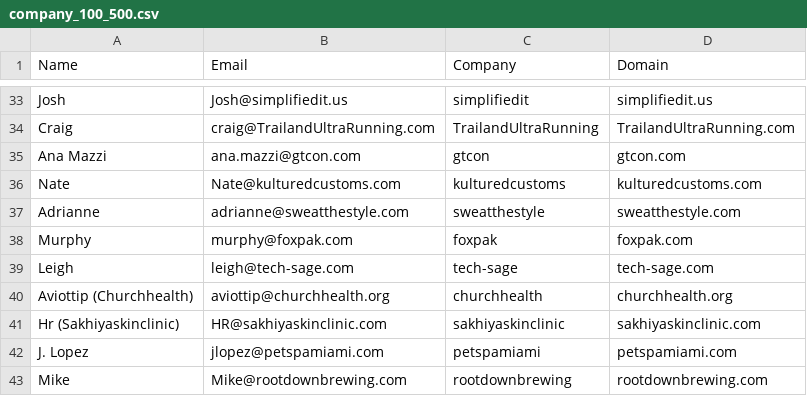
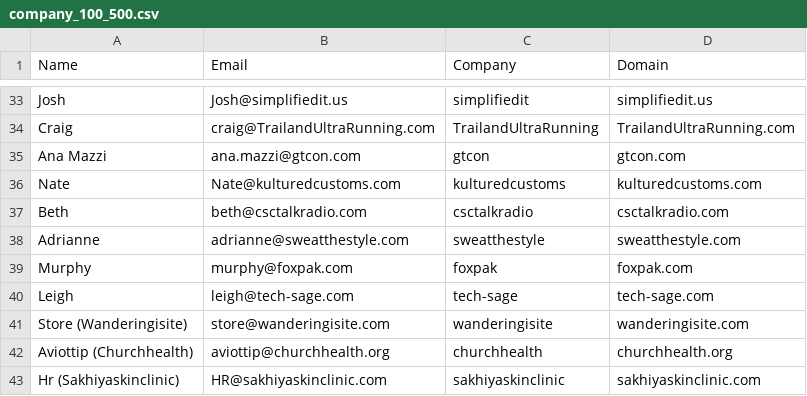
Before and after one commit to TrippingLettuce/Auto-Sales-Navigator, a CSV file: company_result/company_100_500.csv, drawn as a sheet; only a part is shown, gaps mark what is left out; the shorter side is filled out with more unchanged rows.

Commit message:
Filtering Existing Company Website
Function Update for jupyternotebook

```diff
--- a/company_result/company_100_500.csv
+++ b/company_result/company_100_500.csv
@@ -36,2 +36,3 @@ Ana Mazzi,ana.mazzi@gtcon.com,gtcon,gtcon.com
 Nate,Nate@kulturedcustoms.com,kulturedcustoms,kulturedcustoms.com
+Beth,beth@csctalkradio.com,csctalkradio,csctalkradio.com
 Adrianne,adrianne@sweatthestyle.com,sweatthestyle,sweatthestyle.com
@@ -39,2 +40,3 @@ Murphy,murphy@foxpak.com,foxpak,foxpak.com
 Leigh,leigh@tech-sage.com,tech-sage,tech-sage.com
+Store (Wanderingisite),store@wanderingisite.com,wanderingisite,wanderingisite.com
 Aviottip (Churchhealth),aviottip@churchhealth.org,churchhealth,churchhealth.org
```
Also changed, not shown: 2 other files.
